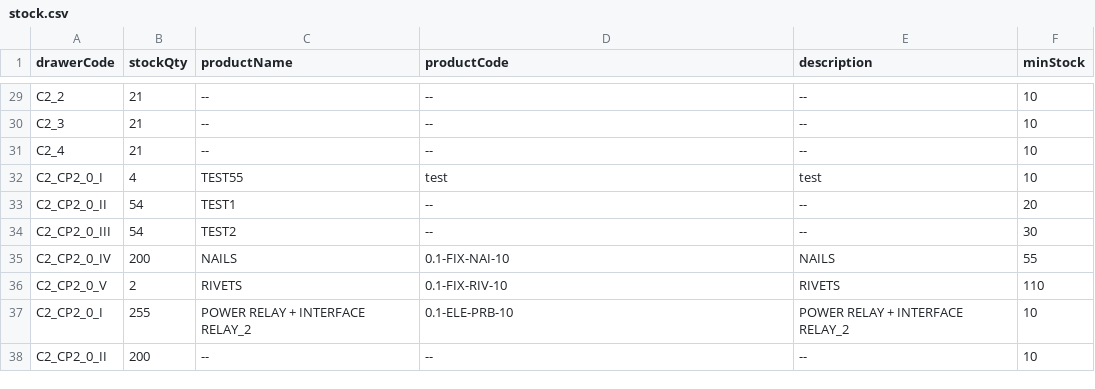
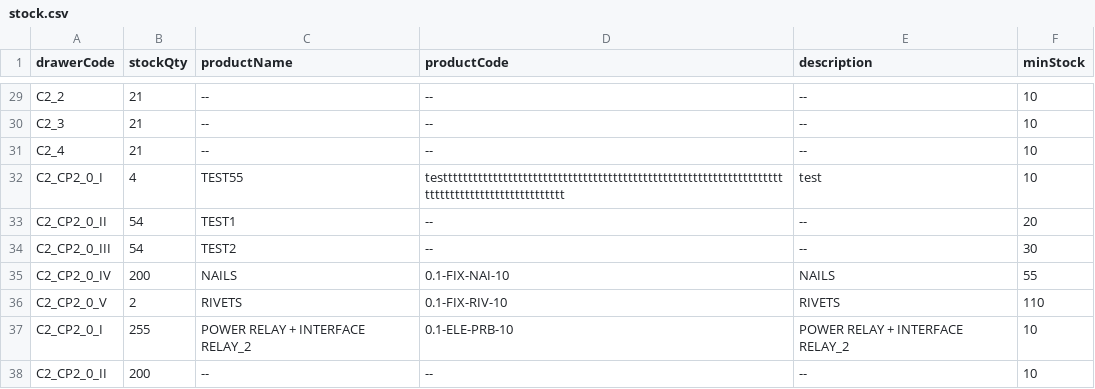
Before and after one commit to RAMONPERTINEZSOLA/C2_CP2_Web, a CSV file: docs/stock.csv, drawn as a sheet; only a part is shown, gaps mark what is left out.

Commit message:
chore(info): C2_CP2_0_I → name/code/desc

```diff
--- a/docs/stock.csv
+++ b/docs/stock.csv
@@ -31,3 +31,3 @@ C2_3,21,--,--,--,10
 C2_4,21,--,--,--,10
-C2_CP2_0_I,4,TEST55,test,test,10
+C2_CP2_0_I,4,TEST55,testttttttttttttttttttttttttttttttttttttttttttttttttttttttttttttttttttttttttttttttttttttttttttttttt,test,10
 C2_CP2_0_II,54,TEST1,--,--,20
```
